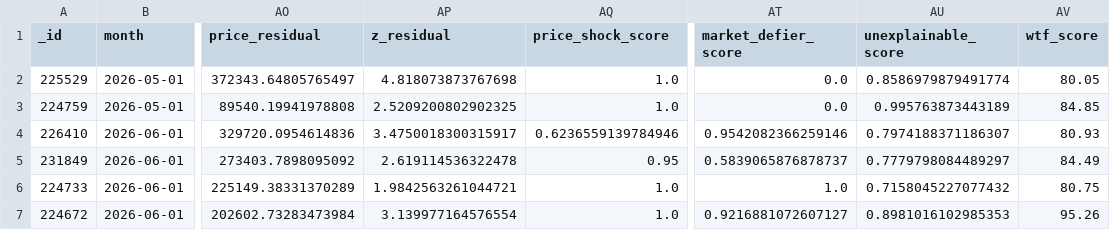
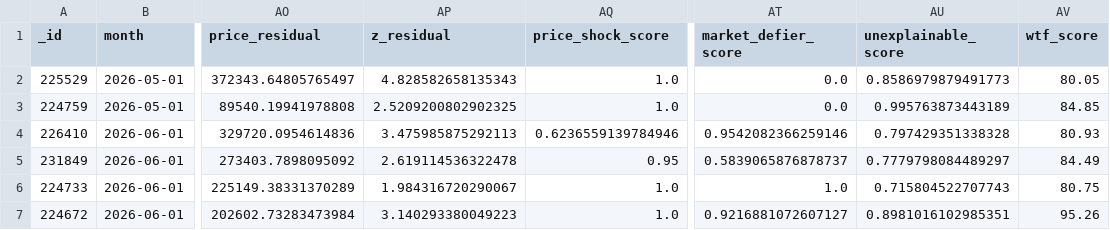
Before and after one commit to wongpeiting/alamak-flats, a CSV file: wtf_flats.csv, drawn as a sheet; only a part is shown, gaps mark what is left out; the diff names each change by its address in the sheet, - before the commit and + after, or states it on an @@ line.

```diff
--- a/wtf_flats.csv
+++ b/wtf_flats.csv
-AP2 (z_residual): 4.818073873767698
+AP2 (z_residual): 4.828582658135343
-AU2 (unexplainable_score): 0.8586979879491774
+AU2 (unexplainable_score): 0.8586979879491773
-AP4 (z_residual): 3.4750018300315917
+AP4 (z_residual): 3.475985875292113
-AU4 (unexplainable_score): 0.7974188371186307
+AU4 (unexplainable_score): 0.797429351338328
-AP6 (z_residual): 1.9842563261044721
+AP6 (z_residual): 1.984316720290067
-AU6 (unexplainable_score): 0.7158045227077432
+AU6 (unexplainable_score): 0.715804522707743
-AP7 (z_residual): 3.139977164576554
+AP7 (z_residual): 3.140293380049223
-AU7 (unexplainable_score): 0.8981016102985353
+AU7 (unexplainable_score): 0.8981016102985351
```
Also changed, not shown: 1 other file.
